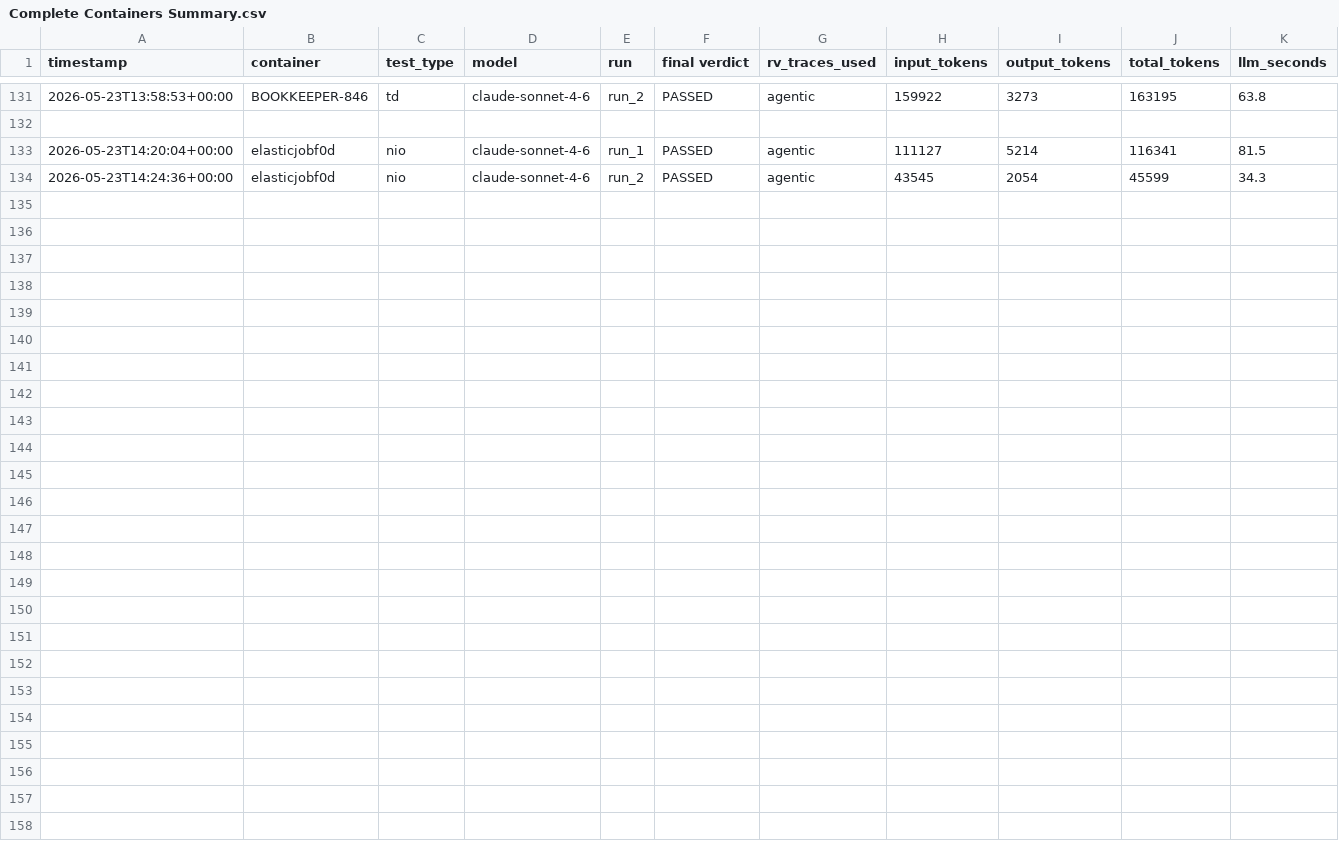
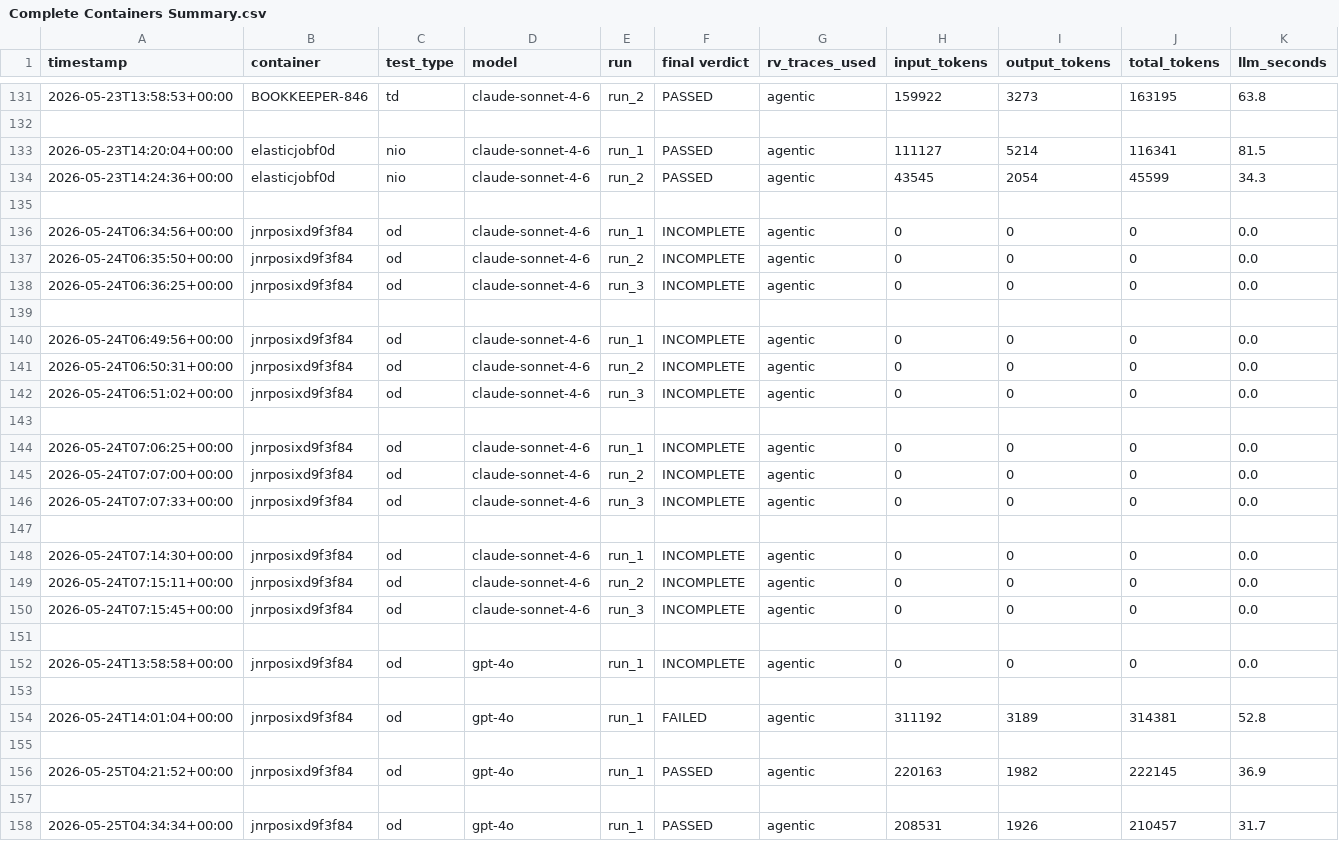
Before and after one commit to yaad96/AgentFlake_Claude_Agent, a CSV file: ReproFlake-C9E6/Complete Containers Summary.csv, drawn as a sheet; only a part is shown, gaps mark what is left out; the diff names each change by its address in the sheet, - before the commit and + after, or states it on an @@ line.

Commit message:
Add OpenAI backend + split orchestrator into provider backends
- orchestrator_common.py: provider-neutral core (prompts, tools,
  apply/verify, run-summary, shared setup/teardown)
- agentic_orchestrator_{anthropic,openai}.py: dedicated backends
- agentic_orchestrator.py: thin parent dispatcher with alias resolution
- provider-aware key checks in pass@k + all run_agentic_*.sh guards
- pass@k exits nonzero when 0 runs pass (accurate dispatcher status)

```diff
--- a/ReproFlake-C9E6/Complete Containers Summary.csv
+++ b/ReproFlake-C9E6/Complete Containers Summary.csv
+row 135: (empty)
+row 136: 2026-05-24T06:34:56+00:00 | jnrposixd9f3f84 | od | claude-sonnet-4-6 | run_1 | INCOMPLETE | agentic | 0 | 0 | 0 | 0.0
+row 137: 2026-05-24T06:35:50+00:00 | jnrposixd9f3f84 | od | claude-sonnet-4-6 | run_2 | INCOMPLETE | agentic | 0 | 0 | 0 | 0.0
+row 138: 2026-05-24T06:36:25+00:00 | jnrposixd9f3f84 | od | claude-sonnet-4-6 | run_3 | INCOMPLETE | agentic | 0 | 0 | 0 | 0.0
+row 139: (empty)
+row 140: 2026-05-24T06:49:56+00:00 | jnrposixd9f3f84 | od | claude-sonnet-4-6 | run_1 | INCOMPLETE | agentic | 0 | 0 | 0 | 0.0
+row 141: 2026-05-24T06:50:31+00:00 | jnrposixd9f3f84 | od | claude-sonnet-4-6 | run_2 | INCOMPLETE | agentic | 0 | 0 | 0 | 0.0
+row 142: 2026-05-24T06:51:02+00:00 | jnrposixd9f3f84 | od | claude-sonnet-4-6 | run_3 | INCOMPLETE | agentic | 0 | 0 | 0 | 0.0
+row 143: (empty)
+row 144: 2026-05-24T07:06:25+00:00 | jnrposixd9f3f84 | od | claude-sonnet-4-6 | run_1 | INCOMPLETE | agentic | 0 | 0 | 0 | 0.0
+row 145: 2026-05-24T07:07:00+00:00 | jnrposixd9f3f84 | od | claude-sonnet-4-6 | run_2 | INCOMPLETE | agentic | 0 | 0 | 0 | 0.0
+row 146: 2026-05-24T07:07:33+00:00 | jnrposixd9f3f84 | od | claude-sonnet-4-6 | run_3 | INCOMPLETE | agentic | 0 | 0 | 0 | 0.0
+row 147: (empty)
+row 148: 2026-05-24T07:14:30+00:00 | jnrposixd9f3f84 | od | claude-sonnet-4-6 | run_1 | INCOMPLETE | agentic | 0 | 0 | 0 | 0.0
+row 149: 2026-05-24T07:15:11+00:00 | jnrposixd9f3f84 | od | claude-sonnet-4-6 | run_2 | INCOMPLETE | agentic | 0 | 0 | 0 | 0.0
+row 150: 2026-05-24T07:15:45+00:00 | jnrposixd9f3f84 | od | claude-sonnet-4-6 | run_3 | INCOMPLETE | agentic | 0 | 0 | 0 | 0.0
+row 151: (empty)
+row 152: 2026-05-24T13:58:58+00:00 | jnrposixd9f3f84 | od | gpt-4o | run_1 | INCOMPLETE | agentic | 0 | 0 | 0 | 0.0
+row 153: (empty)
+row 154: 2026-05-24T14:01:04+00:00 | jnrposixd9f3f84 | od | gpt-4o | run_1 | FAILED | agentic | 311192 | 3189 | 314381 | 52.8
+row 155: (empty)
+row 156: 2026-05-25T04:21:52+00:00 | jnrposixd9f3f84 | od | gpt-4o | run_1 | PASSED | agentic | 220163 | 1982 | 222145 | 36.9
+row 157: (empty)
+row 158: 2026-05-25T04:34:34+00:00 | jnrposixd9f3f84 | od | gpt-4o | run_1 | PASSED | agentic | 208531 | 1926 | 210457 | 31.7
```
Also changed, not shown: 12 other files.
